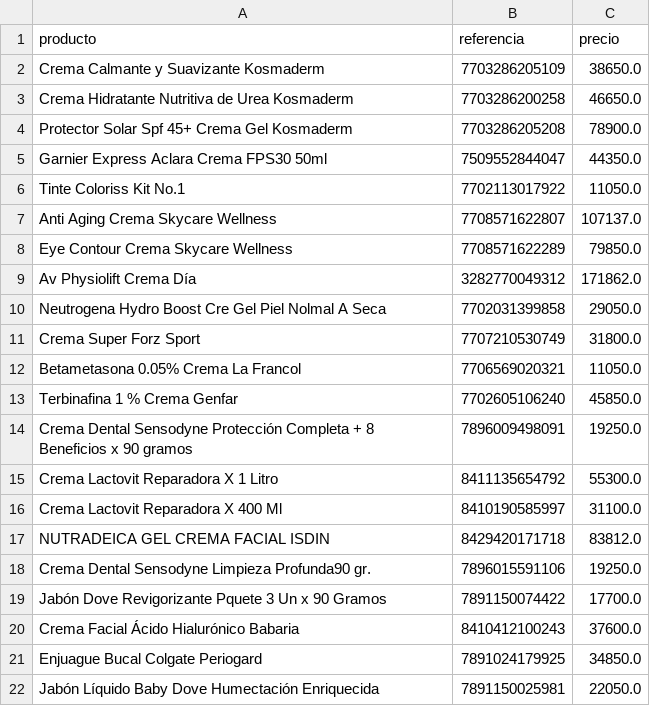
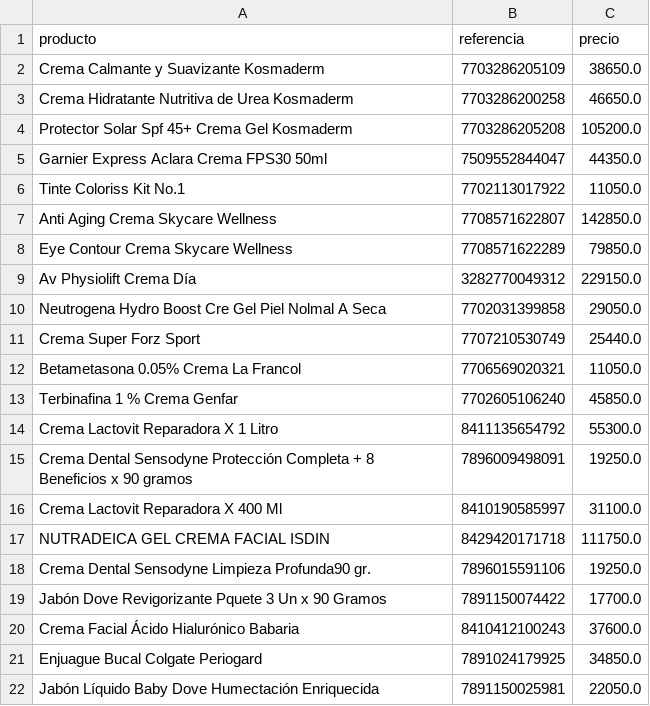
Before and after one commit to johanOA/scraping-docker, a CSV file: contenedor/crema.csv, drawn as a sheet.

```diff
--- a/contenedor/crema.csv
+++ b/contenedor/crema.csv
@@ -3,16 +3,16 @@ Crema Calmante y Suavizante Kosmaderm,7703286205109,38650.0
 Crema Hidratante Nutritiva de Urea Kosmaderm,7703286200258,46650.0
-Protector Solar Spf 45+ Crema Gel Kosmaderm,7703286205208,78900.0
+Protector Solar Spf 45+ Crema Gel Kosmaderm,7703286205208,105200.0
 Garnier Express Aclara Crema FPS30 50ml,7509552844047,44350.0
 Tinte Coloriss Kit No.1,7702113017922,11050.0
-Anti Aging Crema Skycare Wellness,7708571622807,107137.0
+Anti Aging Crema Skycare Wellness,7708571622807,142850.0
 Eye Contour Crema Skycare Wellness,7708571622289,79850.0
-Av Physiolift Crema Día,3282770049312,171862.0
+Av Physiolift Crema Día,3282770049312,229150.0
 Neutrogena Hydro Boost Cre Gel Piel Nolmal A Seca,7702031399858,29050.0
-Crema Super Forz Sport,7707210530749,31800.0
+Crema Super Forz Sport,7707210530749,25440.0
 Betametasona 0.05% Crema La Francol,7706569020321,11050.0
 Terbinafina 1 % Crema Genfar,7702605106240,45850.0
+Crema Lactovit Reparadora X 1 Litro,8411135654792,55300.0
 Crema Dental Sensodyne Protección Completa + 8 Beneficios x 90 gramos,7896009498091,19250.0
-Crema Lactovit Reparadora X 1 Litro,8411135654792,55300.0
 Crema Lactovit Reparadora X 400 Ml,8410190585997,31100.0
-NUTRADEICA GEL CREMA FACIAL ISDIN,8429420171718,83812.0
+NUTRADEICA GEL CREMA FACIAL ISDIN,8429420171718,111750.0
 Crema Dental Sensodyne Limpieza Profunda90 gr.,7896015591106,19250.0
```
Also changed, not shown: contenedor/cerave.csv, contenedor/exfoliante.csv, 13 other files.
